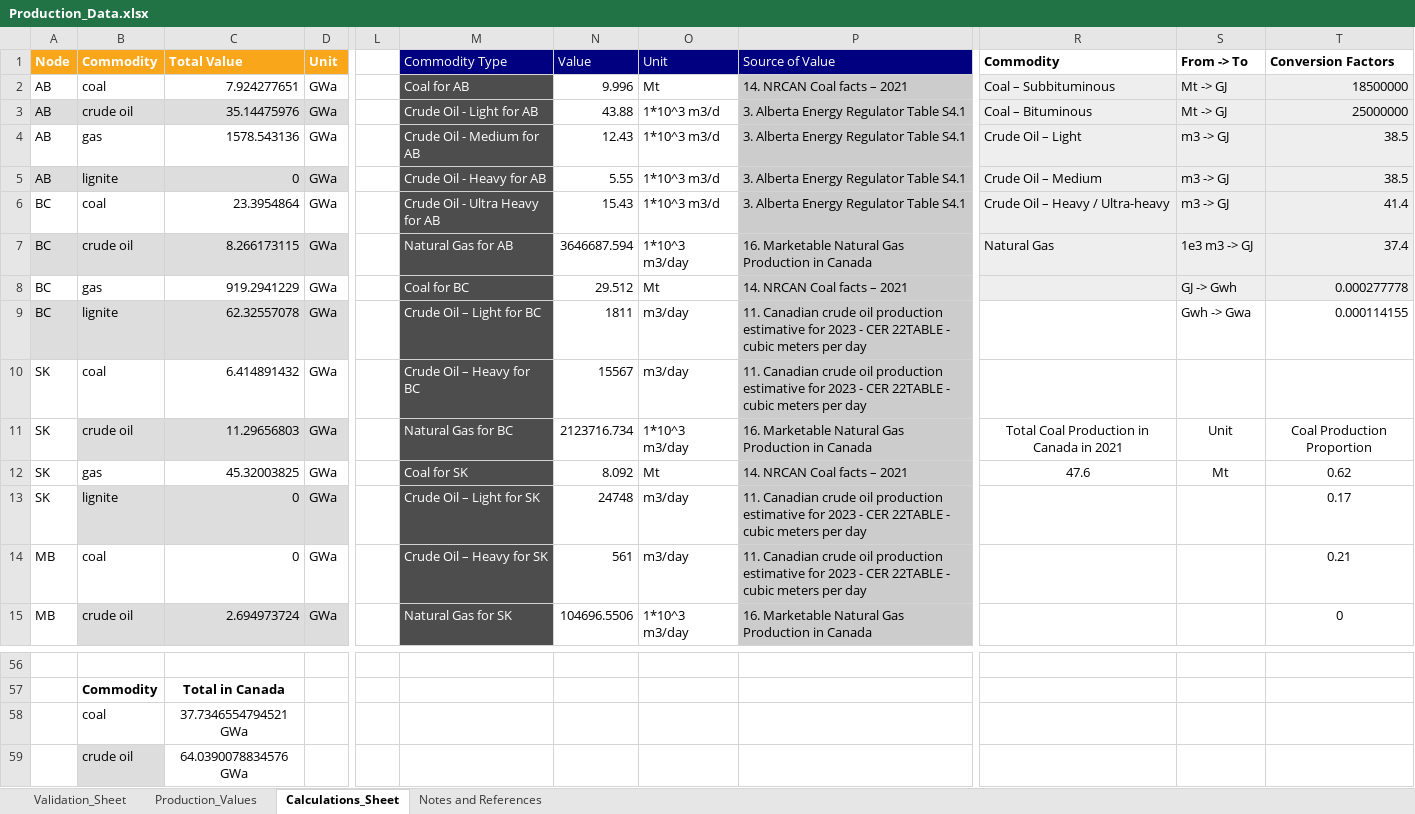
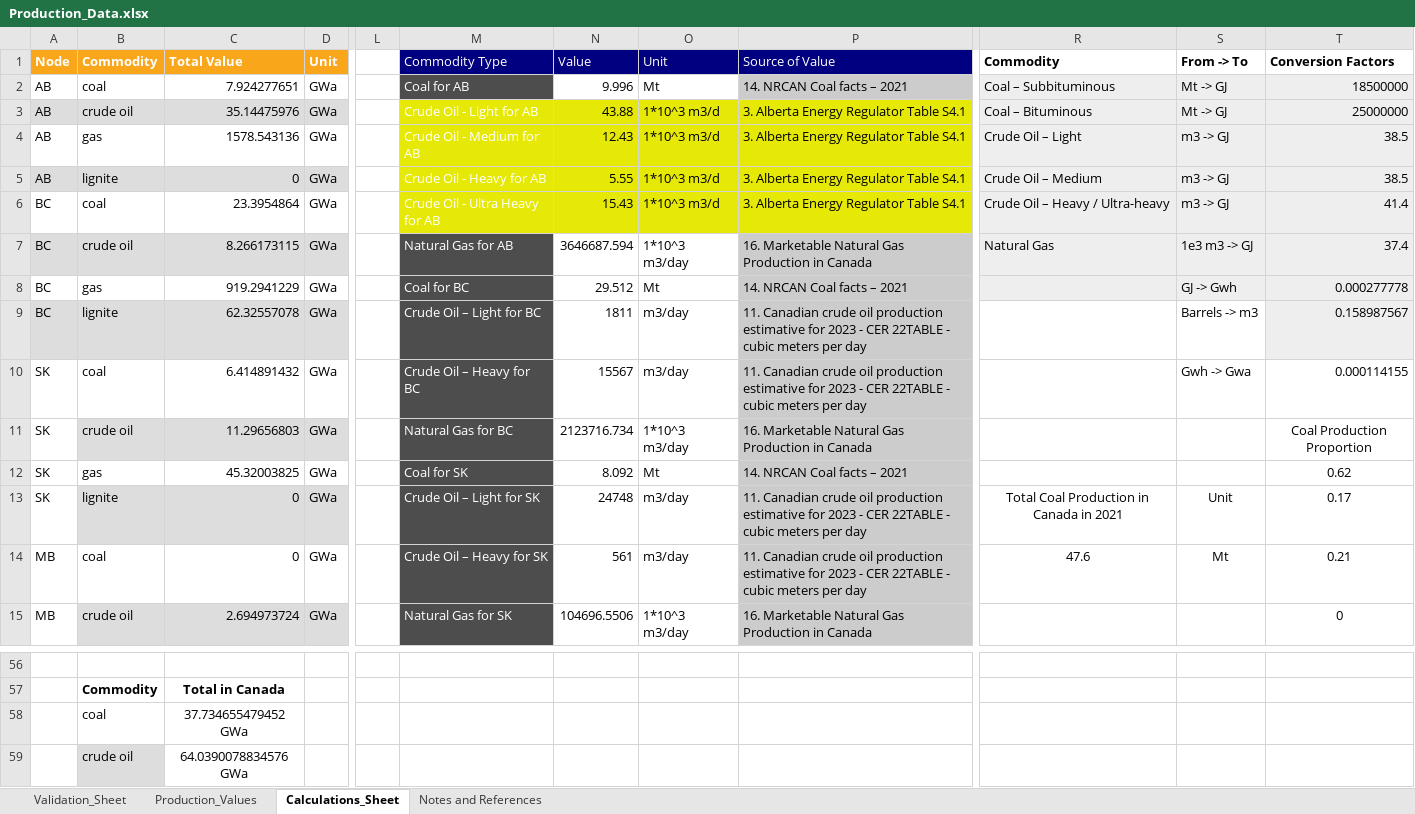
Before and after one commit to awais307/message-ix-canada, an Excel workbook: data/Production_Data.xlsx, sheet Calculations_Sheet, drawn as a sheet; only a part is shown, gaps mark what is left out; values as stored, in another font and other column widths than the file's, no borders; table styles not drawn; the diff names each change by its address in the sheet, - before the commit and + after, or states it on an @@ line.

Commit message:
Need to Update Production Data for Historical Activity
* Flagged that the Production_Data.xlsx file needs to be updated

```diff
--- a/data/Production_Data.xlsx (sheet Calculations_Sheet)
+++ b/data/Production_Data.xlsx (sheet Calculations_Sheet)
-M3:M6 fill: #4D4D4D
+M3:M6 fill: #E6E905
-N3:O6 fill: none
+N3:O6 fill: #E6E905
-P3:P6 fill: #CCCCCC
+P3:P6 fill: #E6E905
-S9 (From -> To): Gwh -> Gwa
+S9 (From -> To): Barrels -> m3
-T9 (Conversion Factors): 0.000114155
+T9 (Conversion Factors): 0.158987567
-T9 fill: none
+T9 fill: #EEEEEE
-S10 (From -> To): (empty)
+S10 (From -> To): Gwh -> Gwa
-T10 (Conversion Factors): (empty)
+T10 (Conversion Factors): 0.000114155
-R11 (Commodity): Total Coal Production in Canada in 2021
+R11 (Commodity): (empty)
-S11 (From -> To): Unit
+S11 (From -> To): (empty)
-R12 (Commodity): 47.6
+R12 (Commodity): (empty)
-S12 (From -> To): Mt
+S12 (From -> To): (empty)
-R13 (Commodity): (empty)
+R13 (Commodity): Total Coal Production in Canada in 2021
-S13 (From -> To): (empty)
+S13 (From -> To): Unit
-R14 (Commodity): (empty)
+R14 (Commodity): 47.6
-S14 (From -> To): (empty)
+S14 (From -> To): Mt
-C58 (Total Value): 37.7346554794521 GWa
+C58 (Total Value): 37.734655479452 GWa
```
Also changed, not shown: formulas that keep their value.
